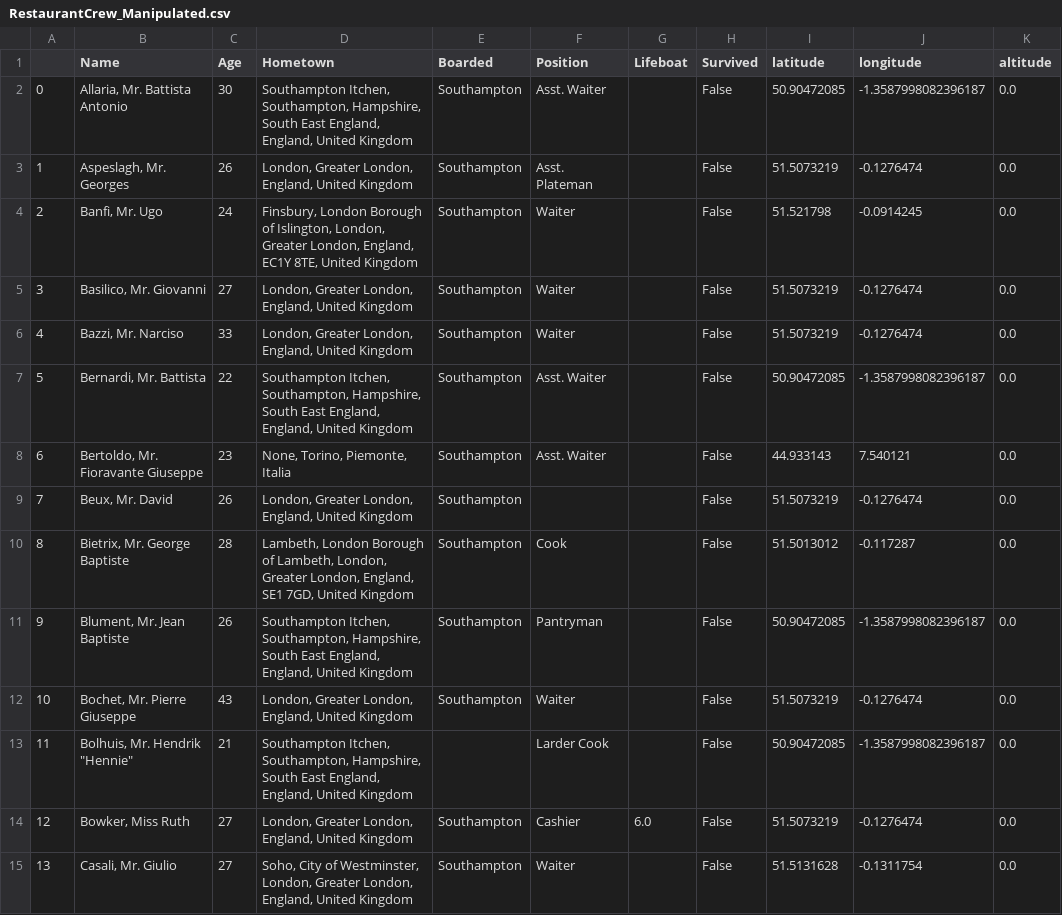
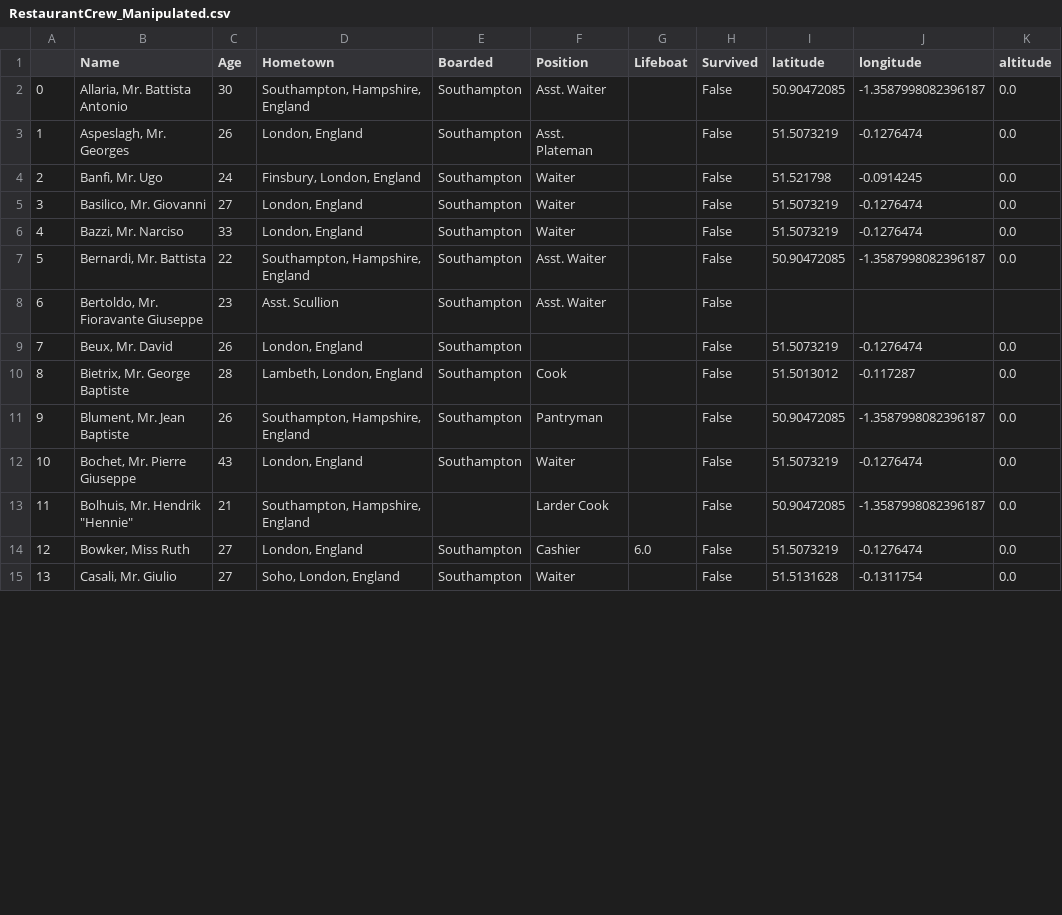
Before and after one commit to rubenoosterwijk/VA_DS_Dashboard, a CSV file: Manipulated/RestaurantCrew_Manipulated.csv, drawn as a sheet; only a part is shown; the diff covers the shown part only.

```diff
--- a/Manipulated/RestaurantCrew_Manipulated.csv
+++ b/Manipulated/RestaurantCrew_Manipulated.csv
@@ -1,15 +1,15 @@
 ,Name,Age,Hometown,Boarded,Position,Lifeboat,Survived,latitude,longitude,altitude
-0,"Allaria, Mr. Battista Antonio",30,"Southampton Itchen, Southampton, Hampshire, South East England, England, United Kingdom",Southampton,Asst. Waiter,,False,50.90472085,-1.3587998082396187,0.0
-1,"Aspeslagh, Mr. Georges",26,"London, Greater London, England, United Kingdom",Southampton,Asst. Plateman,,False,51.5073219,-0.1276474,0.0
-2,"Banfi, Mr. Ugo",24,"Finsbury, London Borough of Islington, London, Greater London, England, EC1Y 8TE, United Kingdom",Southampton,Waiter,,False,51.521798,-0.0914245,0.0
-3,"Basilico, Mr. Giovanni",27,"London, Greater London, England, United Kingdom",Southampton,Waiter,,False,51.5073219,-0.1276474,0.0
-4,"Bazzi, Mr. Narciso",33,"London, Greater London, England, United Kingdom",Southampton,Waiter,,False,51.5073219,-0.1276474,0.0
-5,"Bernardi, Mr. Battista",22,"Southampton Itchen, Southampton, Hampshire, South East England, England, United Kingdom",Southampton,Asst. Waiter,,False,50.90472085,-1.3587998082396187,0.0
-6,"Bertoldo, Mr. Fioravante Giuseppe",23,"None, Torino, Piemonte, Italia",Southampton,Asst. Waiter,,False,44.933143,7.540121,0.0
-7,"Beux, Mr. David",26,"London, Greater London, England, United Kingdom",Southampton,,,False,51.5073219,-0.1276474,0.0
-8,"Bietrix, Mr. George Baptiste",28,"Lambeth, London Borough of Lambeth, London, Greater London, England, SE1 7GD, United Kingdom",Southampton,Cook,,False,51.5013012,-0.117287,0.0
-9,"Blument, Mr. Jean Baptiste",26,"Southampton Itchen, Southampton, Hampshire, South East England, England, United Kingdom",Southampton,Pantryman,,False,50.90472085,-1.3587998082396187,0.0
-10,"Bochet, Mr. Pierre Giuseppe",43,"London, Greater London, England, United Kingdom",Southampton,Waiter,,False,51.5073219,-0.1276474,0.0
-11,"Bolhuis, Mr. Hendrik ""Hennie""",21,"Southampton Itchen, Southampton, Hampshire, South East England, England, United Kingdom",,Larder Cook,,False,50.90472085,-1.3587998082396187,0.0
-12,"Bowker, Miss Ruth",27,"London, Greater London, England, United Kingdom",Southampton,Cashier,6.0,False,51.5073219,-0.1276474,0.0
-13,"Casali, Mr. Giulio",27,"Soho, City of Westminster, London, Greater London, England, United Kingdom",Southampton,Waiter,,False,51.5131628,-0.1311754,0.0
+0,"Allaria, Mr. Battista Antonio",30,"Southampton, Hampshire, England",Southampton,Asst. Waiter,,False,50.90472085,-1.3587998082396187,0.0
+1,"Aspeslagh, Mr. Georges",26,"London, England",Southampton,Asst. Plateman,,False,51.5073219,-0.1276474,0.0
+2,"Banfi, Mr. Ugo",24,"Finsbury, London, England",Southampton,Waiter,,False,51.521798,-0.0914245,0.0
+3,"Basilico, Mr. Giovanni",27,"London, England",Southampton,Waiter,,False,51.5073219,-0.1276474,0.0
+4,"Bazzi, Mr. Narciso",33,"London, England",Southampton,Waiter,,False,51.5073219,-0.1276474,0.0
+5,"Bernardi, Mr. Battista",22,"Southampton, Hampshire, England",Southampton,Asst. Waiter,,False,50.90472085,-1.3587998082396187,0.0
+6,"Bertoldo, Mr. Fioravante Giuseppe",23,Asst. Scullion,Southampton,Asst. Waiter,,False,,,
+7,"Beux, Mr. David",26,"London, England",Southampton,,,False,51.5073219,-0.1276474,0.0
+8,"Bietrix, Mr. George Baptiste",28,"Lambeth, London, England",Southampton,Cook,,False,51.5013012,-0.117287,0.0
+9,"Blument, Mr. Jean Baptiste",26,"Southampton, Hampshire, England",Southampton,Pantryman,,False,50.90472085,-1.3587998082396187,0.0
+10,"Bochet, Mr. Pierre Giuseppe",43,"London, England",Southampton,Waiter,,False,51.5073219,-0.1276474,0.0
+11,"Bolhuis, Mr. Hendrik ""Hennie""",21,"Southampton, Hampshire, England",,Larder Cook,,False,50.90472085,-1.3587998082396187,0.0
+12,"Bowker, Miss Ruth",27,"London, England",Southampton,Cashier,6.0,False,51.5073219,-0.1276474,0.0
+13,"Casali, Mr. Giulio",27,"Soho, London, England",Southampton,Waiter,,False,51.5131628,-0.1311754,0.0
```
Also changed, not shown: 55 edited cells elsewhere in this file, Crew/Officers.csv, Manipulated/DeckCrew_Manipulated.csv, 9 other files.
